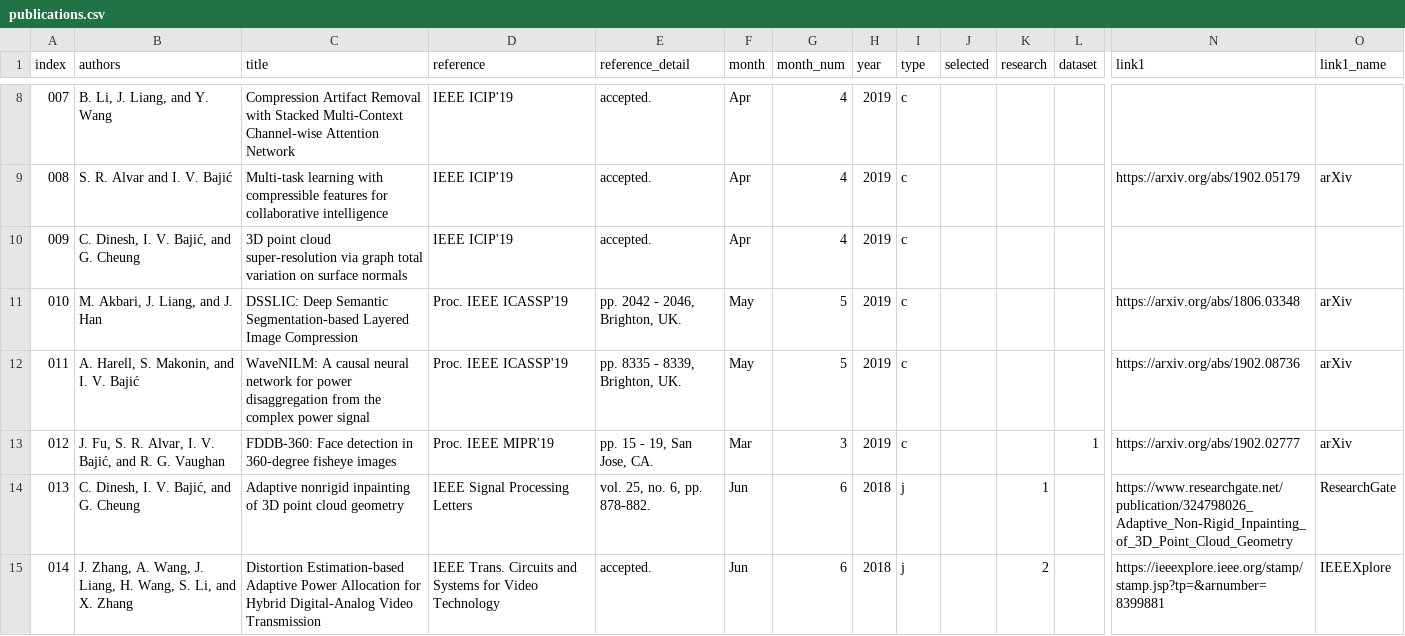
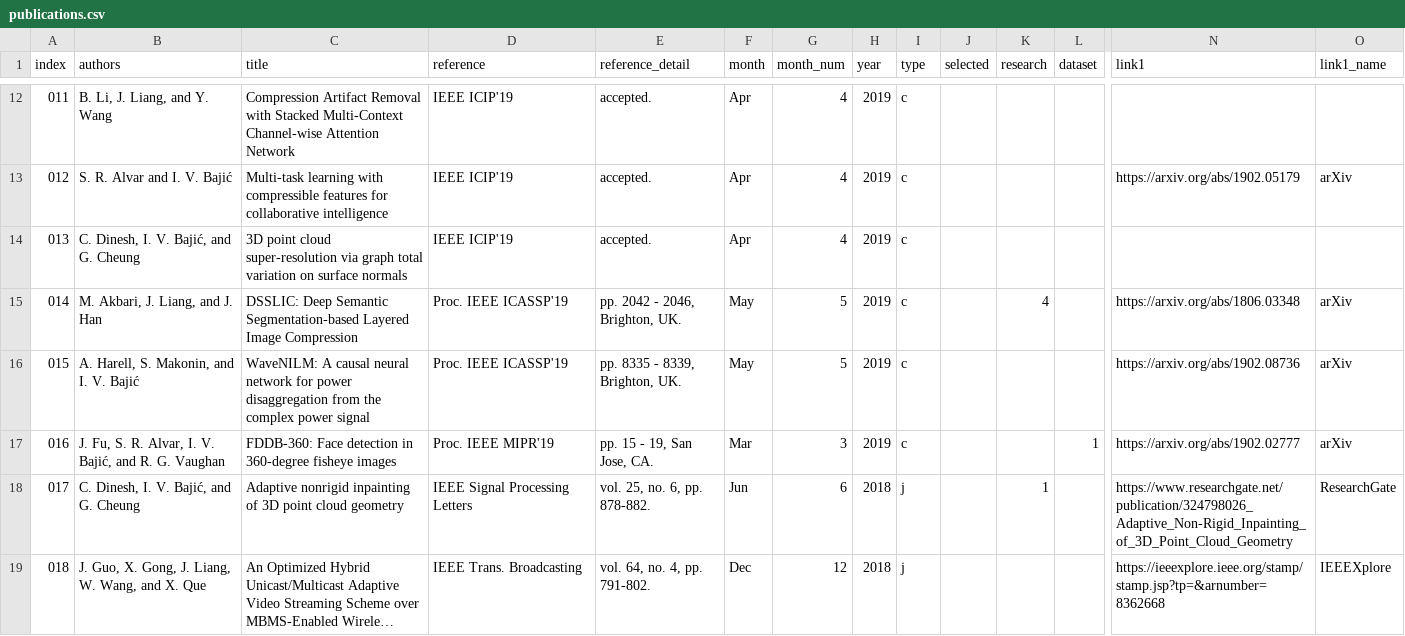
Before and after one commit to aleereza/multimedialab, a CSV file: website/src/data/publications.csv, drawn as a sheet; only a part is shown, gaps mark what is left out; the shorter side is filled out with more unchanged rows; long unchanged cells end in …; removed rows and columns are numbered as before the commit, all else as after; rows hold the shown columns only; the diff covers the shown part only; the diff names each change by its address in the sheet, - before the commit and + after, or states it on an @@ line.

Commit message:
added publications

```diff
--- a/website/src/data/publications.csv
+++ b/website/src/data/publications.csv
@@ column A (index) renumbered from row 6 down @@
-K15 (research): (empty)
+K15 (research): 4
-row 15: 014 | J. Zhang, A. Wang, J. Liang, H. Wang, S. Li, and X. Zhang | Distortion Estimation-based Adaptive Power Allocation for Hybrid Digital-Analog Video Transmission | IEEE Trans. Circuits and Systems for Video Technology | accepted. | Jun | 6 | 2018 | j |  | 2 |  | https://ieeexplore.ieee.org/stamp/stamp.jsp?tp=&arnumber=8399881 | IEEEXplore
```
Also changed, not shown: 4 added rows, 2 removed rows and 3 edited cells elsewhere in this file.
